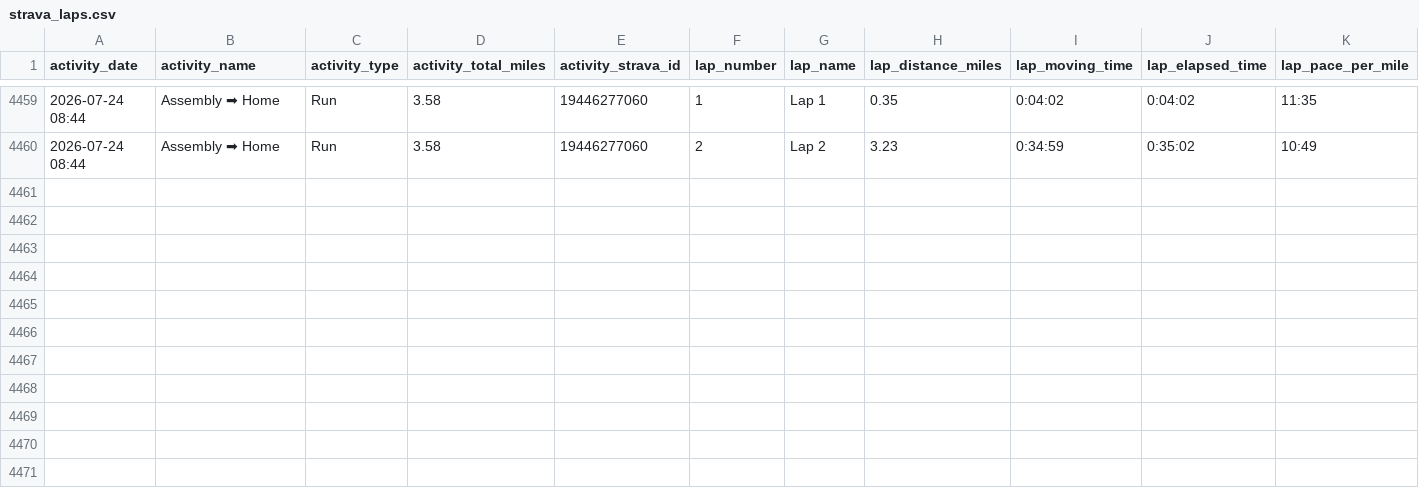
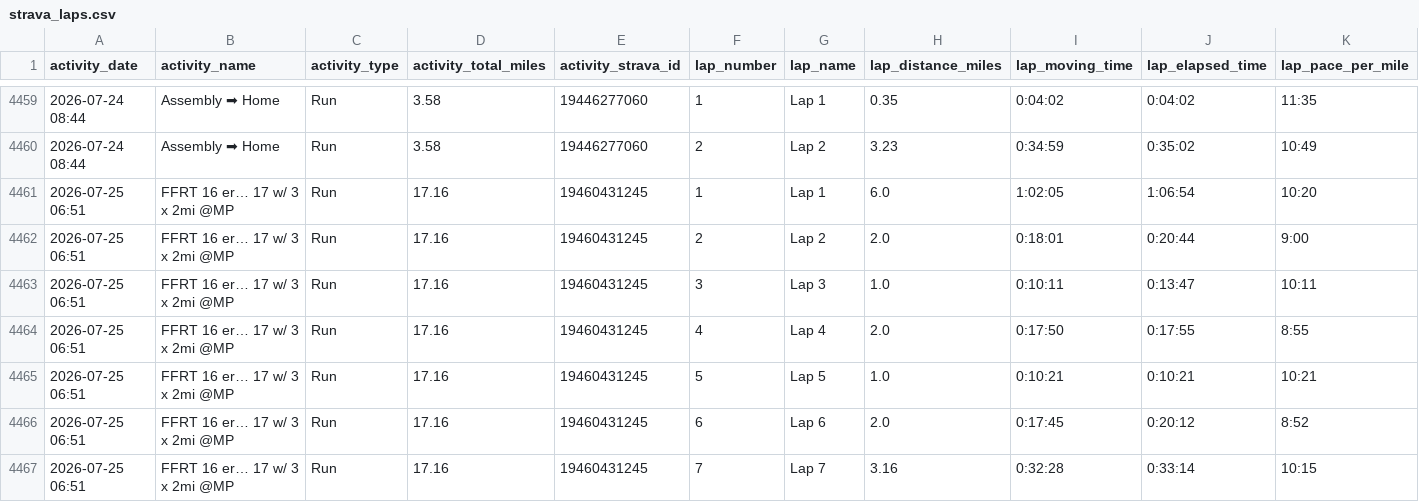
Before and after one commit to kdaliva/chicago-marathon-2026-db, a CSV file: strava_laps.csv, drawn as a sheet; only a part is shown, gaps mark what is left out; rows hold the shown columns only; the diff names each change by its address in the sheet, - before the commit and + after, or states it on an @@ line.

```diff
--- a/strava_laps.csv
+++ b/strava_laps.csv
+row 4461: 2026-07-25 06:51 | FFRT 16 er… 17 w/ 3 x 2mi @MP | Run | 17.16 | 19460431245 | 1 | Lap 1 | 6.0 | 1:02:05 | 1:06:54 | 10:20
+row 4462: 2026-07-25 06:51 | FFRT 16 er… 17 w/ 3 x 2mi @MP | Run | 17.16 | 19460431245 | 2 | Lap 2 | 2.0 | 0:18:01 | 0:20:44 | 9:00
+row 4463: 2026-07-25 06:51 | FFRT 16 er… 17 w/ 3 x 2mi @MP | Run | 17.16 | 19460431245 | 3 | Lap 3 | 1.0 | 0:10:11 | 0:13:47 | 10:11
+row 4464: 2026-07-25 06:51 | FFRT 16 er… 17 w/ 3 x 2mi @MP | Run | 17.16 | 19460431245 | 4 | Lap 4 | 2.0 | 0:17:50 | 0:17:55 | 8:55
+row 4465: 2026-07-25 06:51 | FFRT 16 er… 17 w/ 3 x 2mi @MP | Run | 17.16 | 19460431245 | 5 | Lap 5 | 1.0 | 0:10:21 | 0:10:21 | 10:21
+row 4466: 2026-07-25 06:51 | FFRT 16 er… 17 w/ 3 x 2mi @MP | Run | 17.16 | 19460431245 | 6 | Lap 6 | 2.0 | 0:17:45 | 0:20:12 | 8:52
+row 4467: 2026-07-25 06:51 | FFRT 16 er… 17 w/ 3 x 2mi @MP | Run | 17.16 | 19460431245 | 7 | Lap 7 | 3.16 | 0:32:28 | 0:33:14 | 10:15
```
Also changed, not shown: strava_activities.csv, 1 other file.
